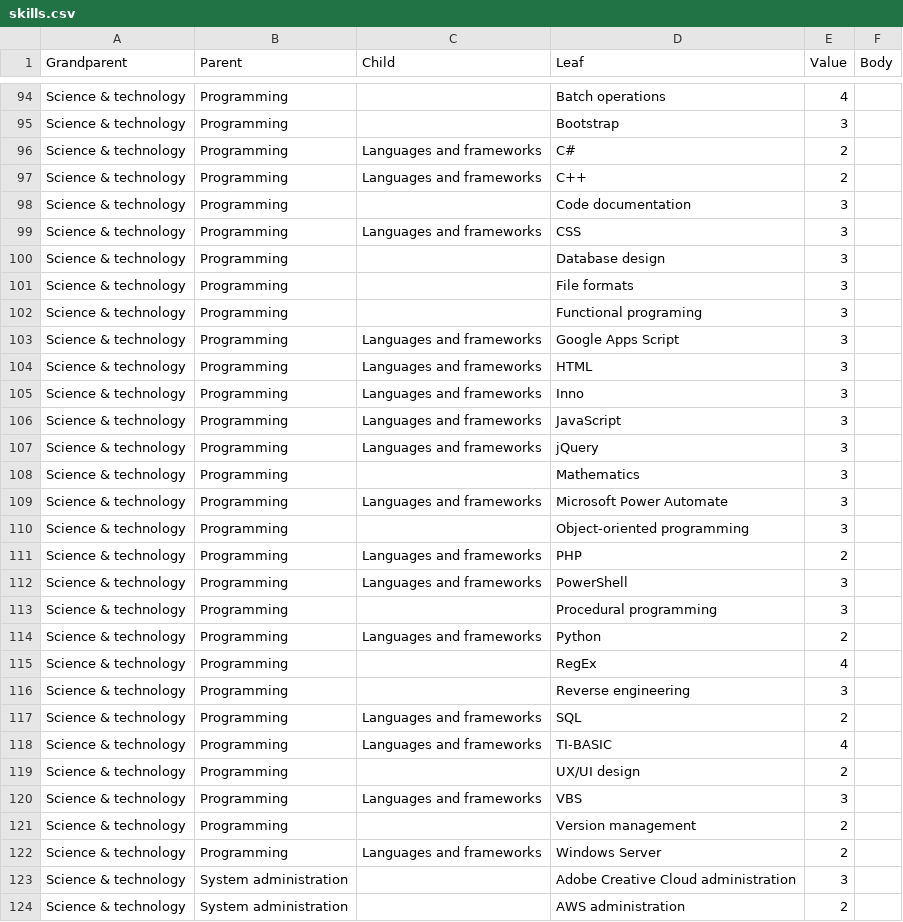
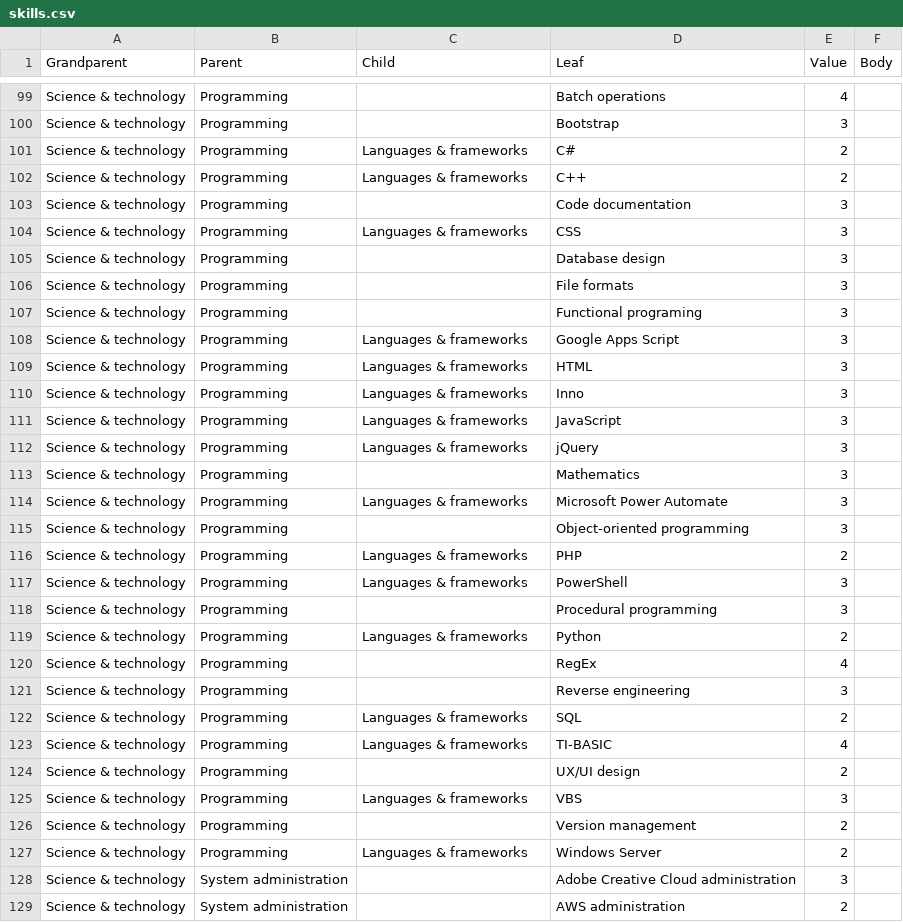
Before and after one commit to nnebeel/nnebeel.github.io, a CSV file: skills.csv, drawn as a sheet; only a part is shown, gaps mark what is left out; the diff covers the shown part only.

```diff
--- a/skills.csv
+++ b/skills.csv
@@ -95,6 +100,6 @@ Science & technology,Programming,,Batch operations,4,
 Science & technology,Programming,,Bootstrap,3,
-Science & technology,Programming,Languages and frameworks,C#,2,
-Science & technology,Programming,Languages and frameworks,C++,2,
+Science & technology,Programming,Languages & frameworks,C#,2,
+Science & technology,Programming,Languages & frameworks,C++,2,
 Science & technology,Programming,,Code documentation,3,
-Science & technology,Programming,Languages and frameworks,CSS,3,
+Science & technology,Programming,Languages & frameworks,CSS,3,
 Science & technology,Programming,,Database design,3,
@@ -102,22 +107,22 @@ Science & technology,Programming,,File formats,3,
 Science & technology,Programming,,Functional programing,3,
-Science & technology,Programming,Languages and frameworks,Google Apps Script,3,
-Science & technology,Programming,Languages and frameworks,HTML,3,
-Science & technology,Programming,Languages and frameworks,Inno,3,
-Science & technology,Programming,Languages and frameworks,JavaScript,3,
-Science & technology,Programming,Languages and frameworks,jQuery,3,
+Science & technology,Programming,Languages & frameworks,Google Apps Script,3,
+Science & technology,Programming,Languages & frameworks,HTML,3,
+Science & technology,Programming,Languages & frameworks,Inno,3,
+Science & technology,Programming,Languages & frameworks,JavaScript,3,
+Science & technology,Programming,Languages & frameworks,jQuery,3,
 Science & technology,Programming,,Mathematics,3,
-Science & technology,Programming,Languages and frameworks,Microsoft Power Automate,3,
+Science & technology,Programming,Languages & frameworks,Microsoft Power Automate,3,
 Science & technology,Programming,,Object-oriented programming,3,
-Science & technology,Programming,Languages and frameworks,PHP,2,
-Science & technology,Programming,Languages and frameworks,PowerShell,3,
+Science & technology,Programming,Languages & frameworks,PHP,2,
+Science & technology,Programming,Languages & frameworks,PowerShell,3,
 Science & technology,Programming,,Procedural programming,3,
-Science & technology,Programming,Languages and frameworks,Python,2,
+Science & technology,Programming,Languages & frameworks,Python,2,
 Science & technology,Programming,,RegEx,4,
 Science & technology,Programming,,Reverse engineering,3,
-Science & technology,Programming,Languages and frameworks,SQL,2,
-Science & technology,Programming,Languages and frameworks,TI-BASIC,4,
+Science & technology,Programming,Languages & frameworks,SQL,2,
+Science & technology,Programming,Languages & frameworks,TI-BASIC,4,
 Science & technology,Programming,,UX/UI design,2,
-Science & technology,Programming,Languages and frameworks,VBS,3,
+Science & technology,Programming,Languages & frameworks,VBS,3,
 Science & technology,Programming,,Version management,2,
-Science & technology,Programming,Languages and frameworks,Windows Server,2,
+Science & technology,Programming,Languages & frameworks,Windows Server,2,
 Science & technology,System administration,,Adobe Creative Cloud administration,3,
```
Also changed, not shown: 10 added rows, 5 removed rows and 4 edited cells elsewhere in this file, 1 other file.
